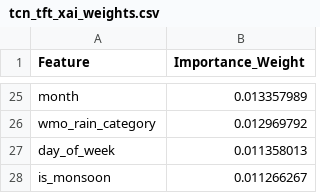
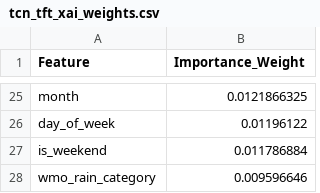
Before and after one commit to anmajharul/mirpur_traffic_pipeline, a CSV file: backend/tcn_tft_xai_weights.csv, drawn as a sheet; only a part is shown, gaps mark what is left out; removed rows and columns are numbered as before the commit, all else as after; the diff covers the shown part only; the diff names each change by its address in the sheet, - before the commit and + after, or states it on an @@ line.

```diff
--- a/backend/tcn_tft_xai_weights.csv
+++ b/backend/tcn_tft_xai_weights.csv
-B25 (Importance_Weight): 0.013357989
+B25 (Importance_Weight): 0.0121866325
-row 26: wmo_rain_category | 0.012969792
-B26 (Importance_Weight): 0.011358013
+B26 (Importance_Weight): 0.01196122
-row 28: is_monsoon | 0.011266267
+row 27: is_weekend | 0.011786884
+row 28: wmo_rain_category | 0.009596646
```
Also changed, not shown: 14 added rows, 14 removed rows and 9 edited cells elsewhere in this file.
